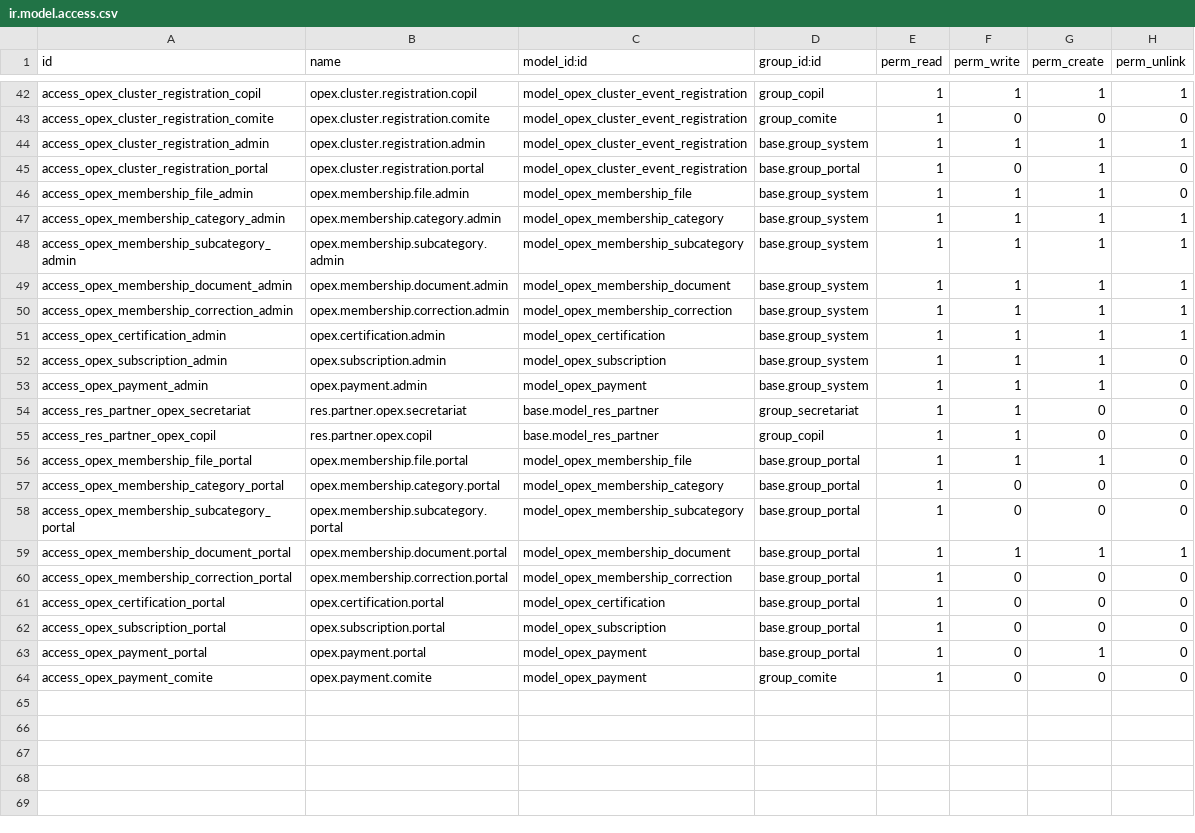
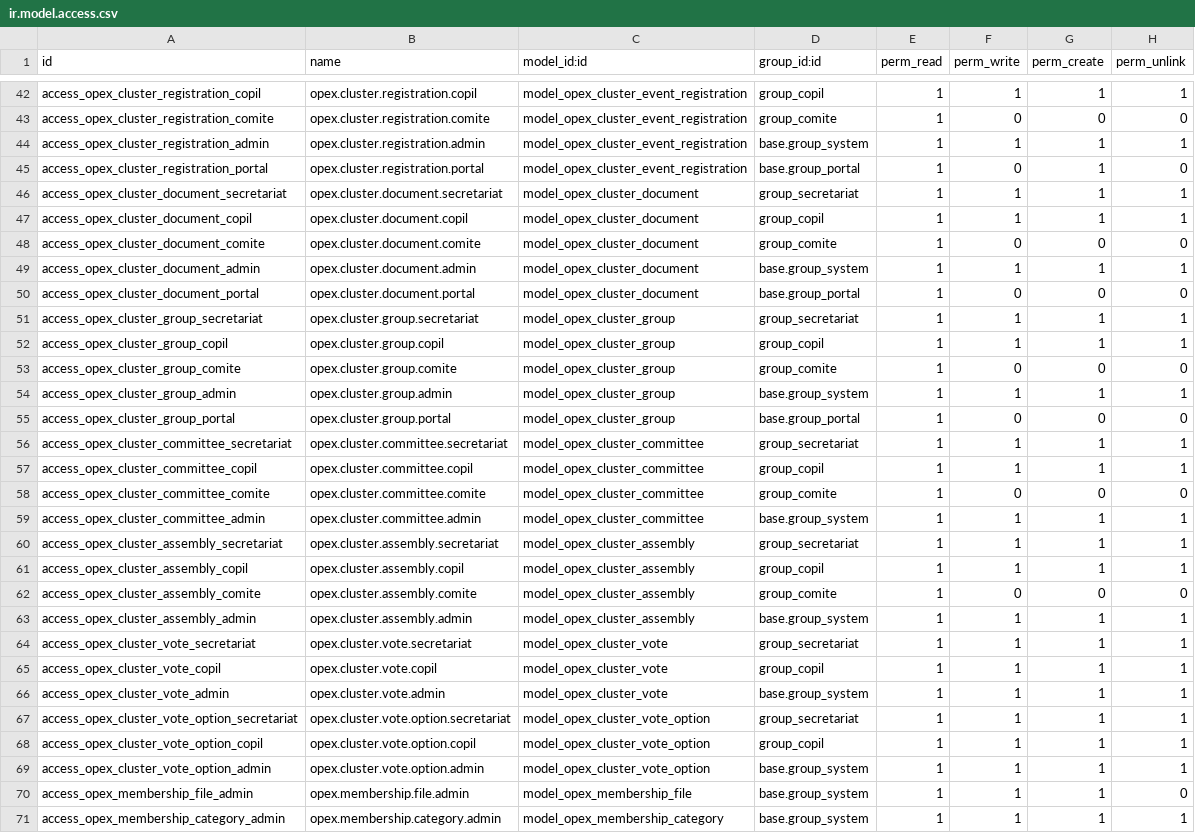
Before and after one commit to NeilyZitouni/OPEX, a CSV file: custom_addons/opex_membership/security/ir.model.access.csv, drawn as a sheet; only a part is shown, gaps mark what is left out; the shorter side is filled out with more unchanged rows; the diff names each change by its address in the sheet, - before the commit and + after, or states it on an @@ line.

Commit message:
Extension 16 (2/2): Documents, Groupes, Comités, Assemblée Générale, stub Votes

```diff
--- a/custom_addons/opex_membership/security/ir.model.access.csv
+++ b/custom_addons/opex_membership/security/ir.model.access.csv
+row 46: access_opex_cluster_document_secretariat | opex.cluster.document.secretariat | model_opex_cluster_document | group_secretariat | 1 | 1 | 1 | 1
+row 47: access_opex_cluster_document_copil | opex.cluster.document.copil | model_opex_cluster_document | group_copil | 1 | 1 | 1 | 1
+row 48: access_opex_cluster_document_comite | opex.cluster.document.comite | model_opex_cluster_document | group_comite | 1 | 0 | 0 | 0
+row 49: access_opex_cluster_document_admin | opex.cluster.document.admin | model_opex_cluster_document | base.group_system | 1 | 1 | 1 | 1
+row 50: access_opex_cluster_document_portal | opex.cluster.document.portal | model_opex_cluster_document | base.group_portal | 1 | 0 | 0 | 0
+row 51: access_opex_cluster_group_secretariat | opex.cluster.group.secretariat | model_opex_cluster_group | group_secretariat | 1 | 1 | 1 | 1
+row 52: access_opex_cluster_group_copil | opex.cluster.group.copil | model_opex_cluster_group | group_copil | 1 | 1 | 1 | 1
+row 53: access_opex_cluster_group_comite | opex.cluster.group.comite | model_opex_cluster_group | group_comite | 1 | 0 | 0 | 0
+row 54: access_opex_cluster_group_admin | opex.cluster.group.admin | model_opex_cluster_group | base.group_system | 1 | 1 | 1 | 1
+row 55: access_opex_cluster_group_portal | opex.cluster.group.portal | model_opex_cluster_group | base.group_portal | 1 | 0 | 0 | 0
+row 56: access_opex_cluster_committee_secretariat | opex.cluster.committee.secretariat | model_opex_cluster_committee | group_secretariat | 1 | 1 | 1 | 1
+row 57: access_opex_cluster_committee_copil | opex.cluster.committee.copil | model_opex_cluster_committee | group_copil | 1 | 1 | 1 | 1
+row 58: access_opex_cluster_committee_comite | opex.cluster.committee.comite | model_opex_cluster_committee | group_comite | 1 | 0 | 0 | 0
+row 59: access_opex_cluster_committee_admin | opex.cluster.committee.admin | model_opex_cluster_committee | base.group_system | 1 | 1 | 1 | 1
+row 60: access_opex_cluster_assembly_secretariat | opex.cluster.assembly.secretariat | model_opex_cluster_assembly | group_secretariat | 1 | 1 | 1 | 1
+row 61: access_opex_cluster_assembly_copil | opex.cluster.assembly.copil | model_opex_cluster_assembly | group_copil | 1 | 1 | 1 | 1
+row 62: access_opex_cluster_assembly_comite | opex.cluster.assembly.comite | model_opex_cluster_assembly | group_comite | 1 | 0 | 0 | 0
+row 63: access_opex_cluster_assembly_admin | opex.cluster.assembly.admin | model_opex_cluster_assembly | base.group_system | 1 | 1 | 1 | 1
+row 64: access_opex_cluster_vote_secretariat | opex.cluster.vote.secretariat | model_opex_cluster_vote | group_secretariat | 1 | 1 | 1 | 1
+row 65: access_opex_cluster_vote_copil | opex.cluster.vote.copil | model_opex_cluster_vote | group_copil | 1 | 1 | 1 | 1
+row 66: access_opex_cluster_vote_admin | opex.cluster.vote.admin | model_opex_cluster_vote | base.group_system | 1 | 1 | 1 | 1
+row 67: access_opex_cluster_vote_option_secretariat | opex.cluster.vote.option.secretariat | model_opex_cluster_vote_option | group_secretariat | 1 | 1 | 1 | 1
+row 68: access_opex_cluster_vote_option_copil | opex.cluster.vote.option.copil | model_opex_cluster_vote_option | group_copil | 1 | 1 | 1 | 1
+row 69: access_opex_cluster_vote_option_admin | opex.cluster.vote.option.admin | model_opex_cluster_vote_option | base.group_system | 1 | 1 | 1 | 1
```
Also changed, not shown: 12 other files.
